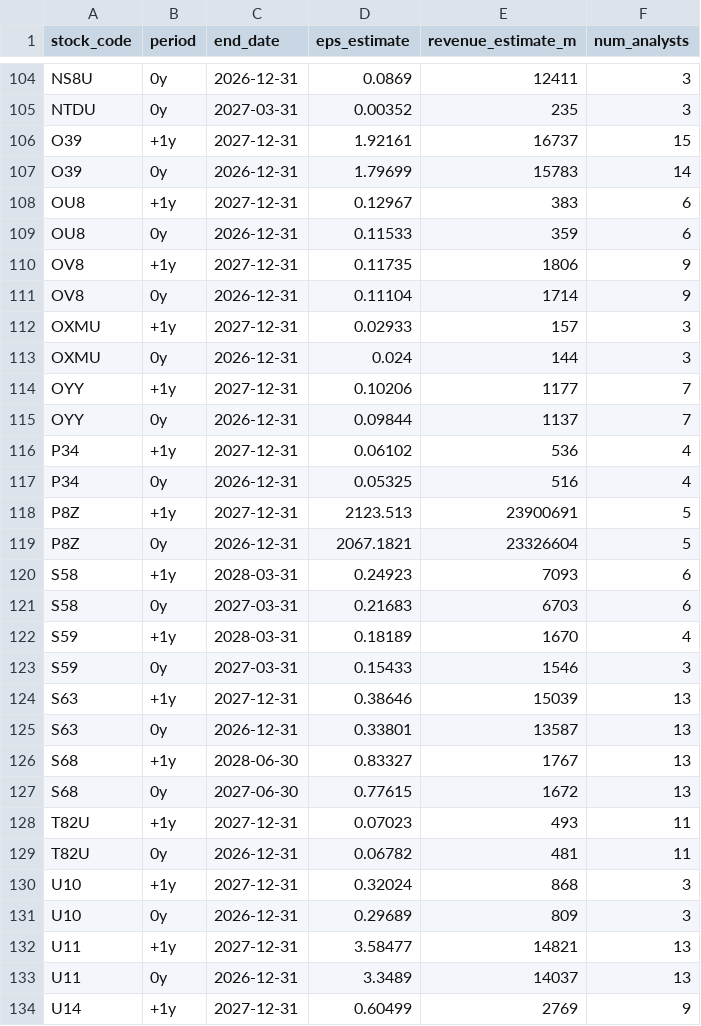
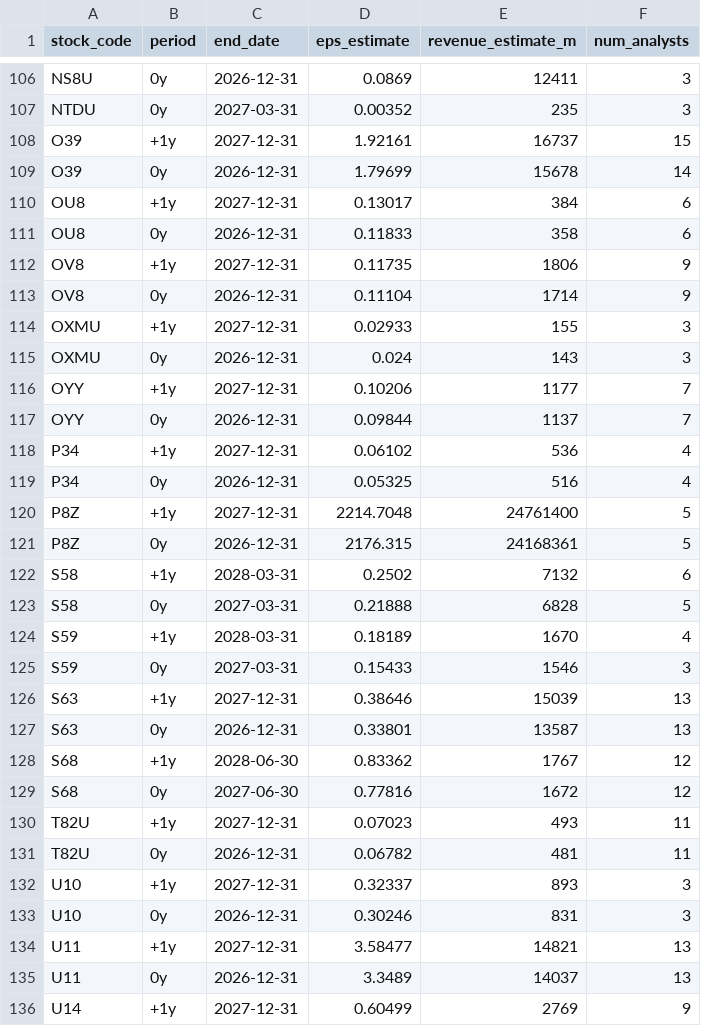
Before and after one commit to davidsurjadi/SGX-Weekly-Update, a CSV file: data/analyst_forecasts.csv, drawn as a sheet; only a part is shown, gaps mark what is left out; the diff covers the shown part only.

```diff
--- a/data/analyst_forecasts.csv
+++ b/data/analyst_forecasts.csv
@@ -106,9 +108,9 @@ NTDU,0y,2027-03-31,0.00352,235,3
 O39,+1y,2027-12-31,1.92161,16737,15
-O39,0y,2026-12-31,1.79699,15783,14
-OU8,+1y,2027-12-31,0.12967,383,6
-OU8,0y,2026-12-31,0.11533,359,6
+O39,0y,2026-12-31,1.79699,15678,14
+OU8,+1y,2027-12-31,0.13017,384,6
+OU8,0y,2026-12-31,0.11833,358,6
 OV8,+1y,2027-12-31,0.11735,1806,9
 OV8,0y,2026-12-31,0.11104,1714,9
-OXMU,+1y,2027-12-31,0.02933,157,3
-OXMU,0y,2026-12-31,0.024,144,3
+OXMU,+1y,2027-12-31,0.02933,155,3
+OXMU,0y,2026-12-31,0.024,143,3
 OYY,+1y,2027-12-31,0.10206,1177,7
@@ -117,6 +119,6 @@ P34,+1y,2027-12-31,0.06102,536,4
 P34,0y,2026-12-31,0.05325,516,4
-P8Z,+1y,2027-12-31,2123.513,23900691,5
-P8Z,0y,2026-12-31,2067.1821,23326604,5
-S58,+1y,2028-03-31,0.24923,7093,6
-S58,0y,2027-03-31,0.21683,6703,6
+P8Z,+1y,2027-12-31,2214.7048,24761400,5
+P8Z,0y,2026-12-31,2176.315,24168361,5
+S58,+1y,2028-03-31,0.2502,7132,6
+S58,0y,2027-03-31,0.21888,6828,5
 S59,+1y,2028-03-31,0.18189,1670,4
@@ -125,8 +127,8 @@ S63,+1y,2027-12-31,0.38646,15039,13
 S63,0y,2026-12-31,0.33801,13587,13
-S68,+1y,2028-06-30,0.83327,1767,13
-S68,0y,2027-06-30,0.77615,1672,13
+S68,+1y,2028-06-30,0.83362,1767,12
+S68,0y,2027-06-30,0.77816,1672,12
 T82U,+1y,2027-12-31,0.07023,493,11
 T82U,0y,2026-12-31,0.06782,481,11
-U10,+1y,2027-12-31,0.32024,868,3
-U10,0y,2026-12-31,0.29689,809,3
+U10,+1y,2027-12-31,0.32337,893,3
+U10,0y,2026-12-31,0.30246,831,3
 U11,+1y,2027-12-31,3.58477,14821,13
```
Also changed, not shown: 2 added rows and 72 edited cells elsewhere in this file, data/data_freshness.csv, 7 other files.
